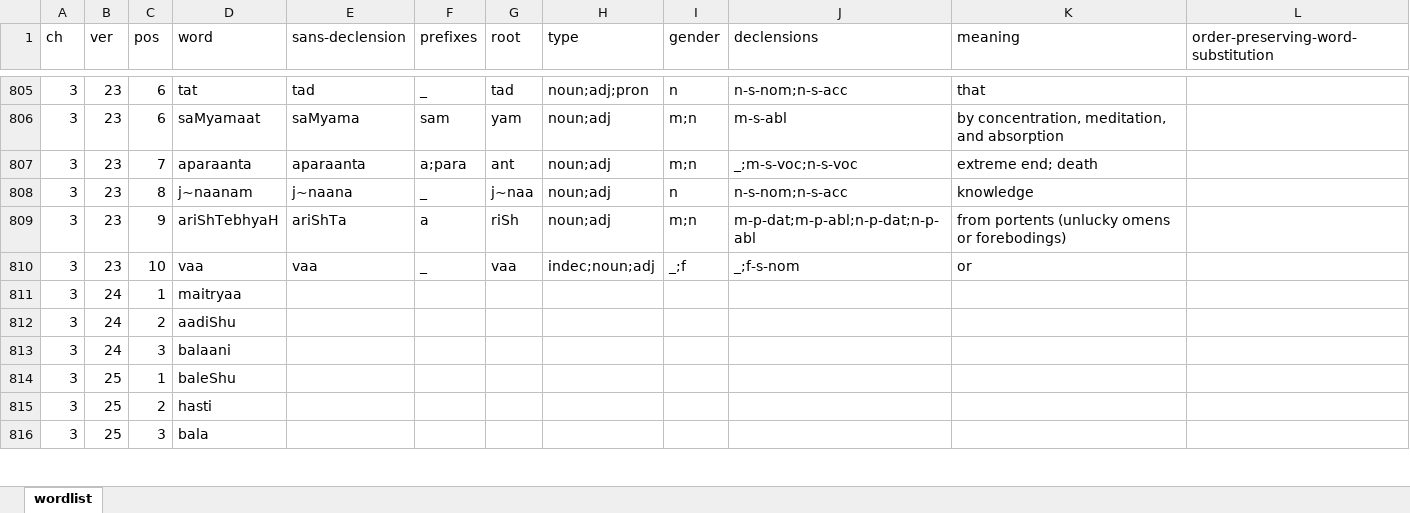
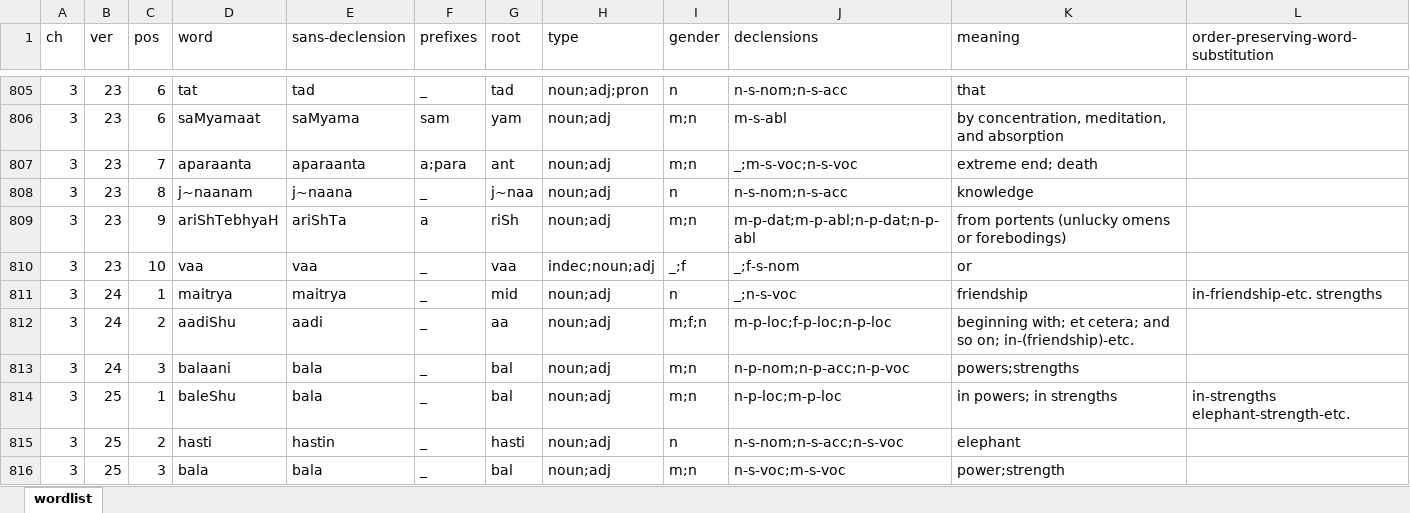
Before and after one commit to rajesh-krishnan/pys, an Excel workbook: wordlist.xlsx, sheet wordlist, drawn as a sheet; only a part is shown, gaps mark what is left out; values as stored, in another font and other column widths than the file's, no borders; the diff covers the shown part only; the diff names each change by its address in the sheet, - before the commit and + after, or states it on an @@ line.

Commit message:
more words parsed; typo

```diff
--- a/wordlist.xlsx (sheet wordlist)
+++ b/wordlist.xlsx (sheet wordlist)
-D811 (word): maitryaa
+D811 (word): maitrya
-E811 (sans-declension): (empty)
+E811 (sans-declension): maitrya
-F811:F816 (prefixes): (empty)
+F811:F816 (prefixes): _
-G811 (root): (empty)
+G811 (root): mid
-H811:H816 (type): (empty)
+H811:H816 (type): noun;adj
-I811 (gender): (empty)
+I811 (gender): n
-J811 (declensions): (empty)
+J811 (declensions): _;n-s-voc
-K811 (meaning): (empty)
+K811 (meaning): friendship
-L811: (empty)
+L811: in-friendship-etc. strengths
-E812 (sans-declension): (empty)
+E812 (sans-declension): aadi
-G812 (root): (empty)
+G812 (root): aa
-I812 (gender): (empty)
+I812 (gender): m;f;n
-J812 (declensions): (empty)
+J812 (declensions): m-p-loc;f-p-loc;n-p-loc
-K812 (meaning): (empty)
+K812 (meaning): beginning with; et cetera; and so on; in-(friendship)-etc.
-E813:E814 (sans-declension): (empty)
+E813:E814 (sans-declension): bala
-G813:G814 (root): (empty)
+G813:G814 (root): bal
-I813:I814 (gender): (empty)
+I813:I814 (gender): m;n
-J813 (declensions): (empty)
+J813 (declensions): n-p-nom;n-p-acc;n-p-voc
-K813 (meaning): (empty)
+K813 (meaning): powers;strengths
-J814 (declensions): (empty)
+J814 (declensions): n-p-loc;m-p-loc
-K814 (meaning): (empty)
+K814 (meaning): in powers; in strengths
-L814: (empty)
+L814: in-strengths elephant-strength-etc.
-E815 (sans-declension): (empty)
+E815 (sans-declension): hastin
-G815 (root): (empty)
+G815 (root): hasti
-I815 (gender): (empty)
+I815 (gender): n
-J815 (declensions): (empty)
+J815 (declensions): n-s-nom;n-s-acc;n-s-voc
-K815 (meaning): (empty)
+K815 (meaning): elephant
-E816 (sans-declension): (empty)
+E816 (sans-declension): bala
-G816 (root): (empty)
+G816 (root): bal
-I816 (gender): (empty)
+I816 (gender): m;n
-J816 (declensions): (empty)
+J816 (declensions): n-s-voc;m-s-voc
-K816 (meaning): (empty)
+K816 (meaning): power;strength
```
Also changed, not shown: 2 added rows, 2 removed rows and 50 edited cells elsewhere in this sheet, 1 other file.
